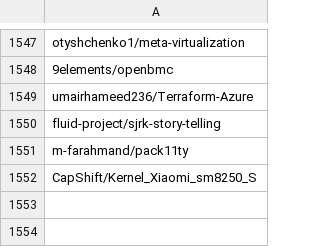
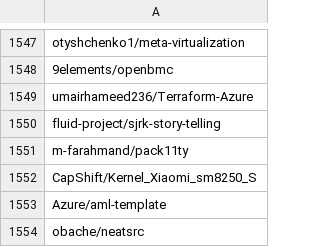
Before and after one commit to wanlok/unimelb-research-project, a CSV file: repo.csv, drawn as a sheet; only a part is shown, gaps mark what is left out; the diff names each change by its address in the sheet, - before the commit and + after, or states it on an @@ line.

```diff
--- a/repo.csv
+++ b/repo.csv
+row 1553: Azure/aml-template
+row 1554: obache/neatsrc
```
Also changed, not shown: 3 other files.
